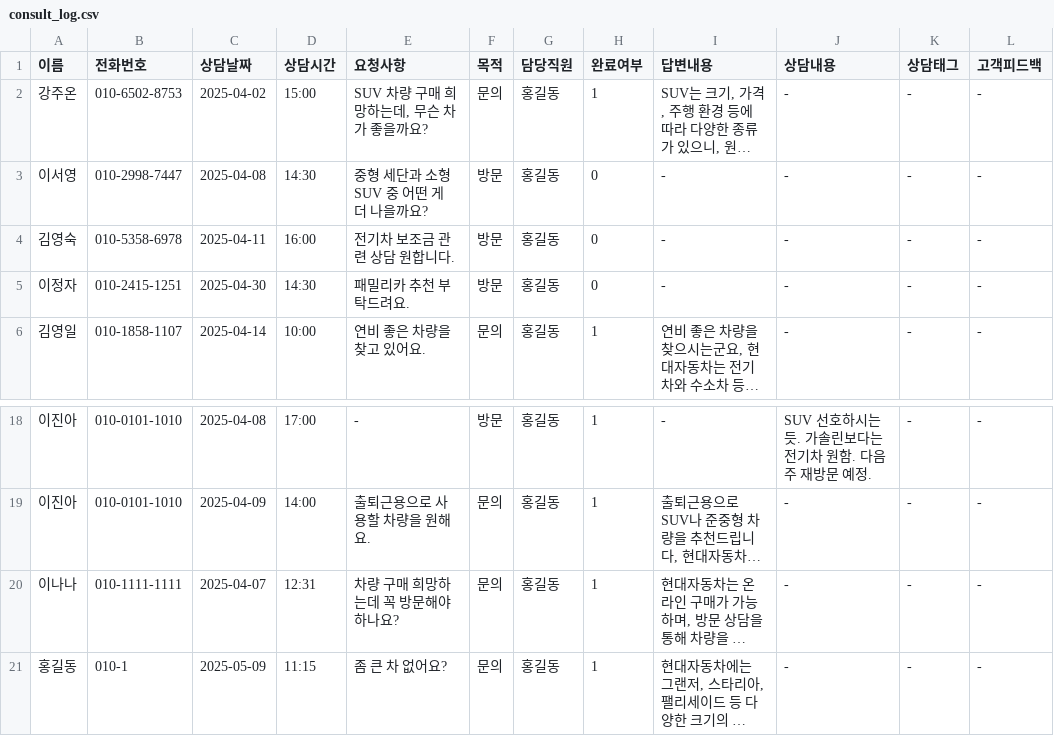
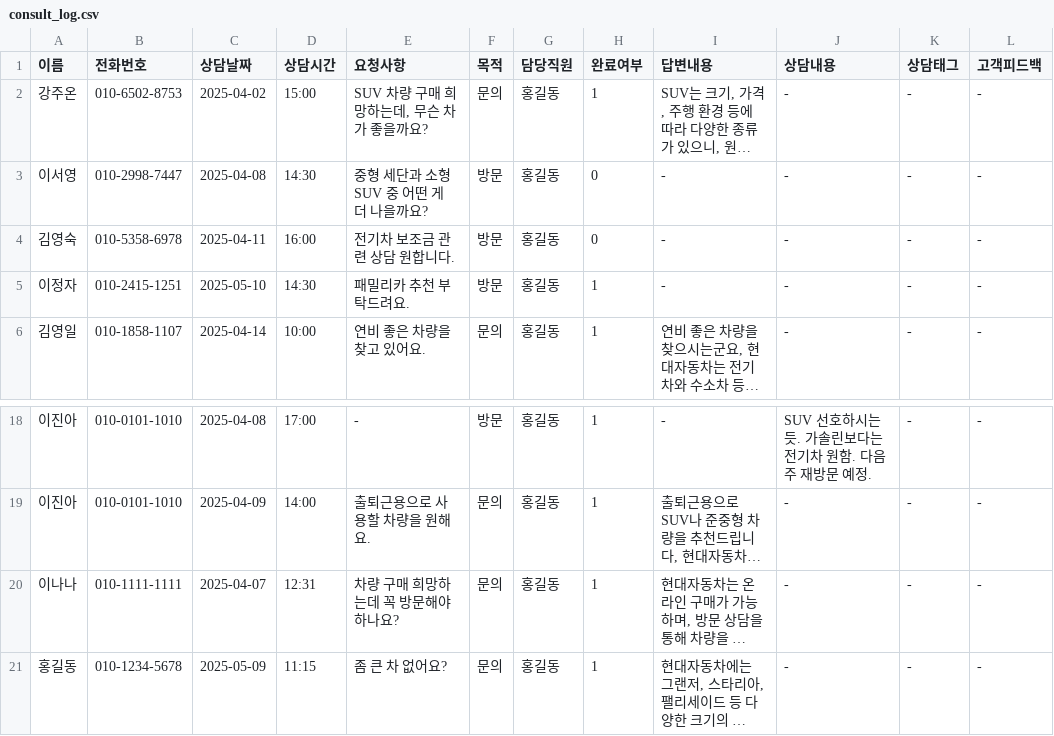
Before and after one commit to CodeWorks-hi/hyundai-crm-platform, a CSV file: data/consult_log.csv, drawn as a sheet; only a part is shown, gaps mark what is left out; long unchanged cells end in …; the diff names each change by its address in the sheet, - before the commit and + after, or states it on an @@ line.

```diff
--- a/data/consult_log.csv
+++ b/data/consult_log.csv
-C5 (상담날짜): 2025-04-30
+C5 (상담날짜): 2025-05-10
-H5 (완료여부): 0
+H5 (완료여부): 1
-B21 (전화번호): 010-1
+B21 (전화번호): 010-1234-5678
```
Also changed, not shown: 1 other file.
